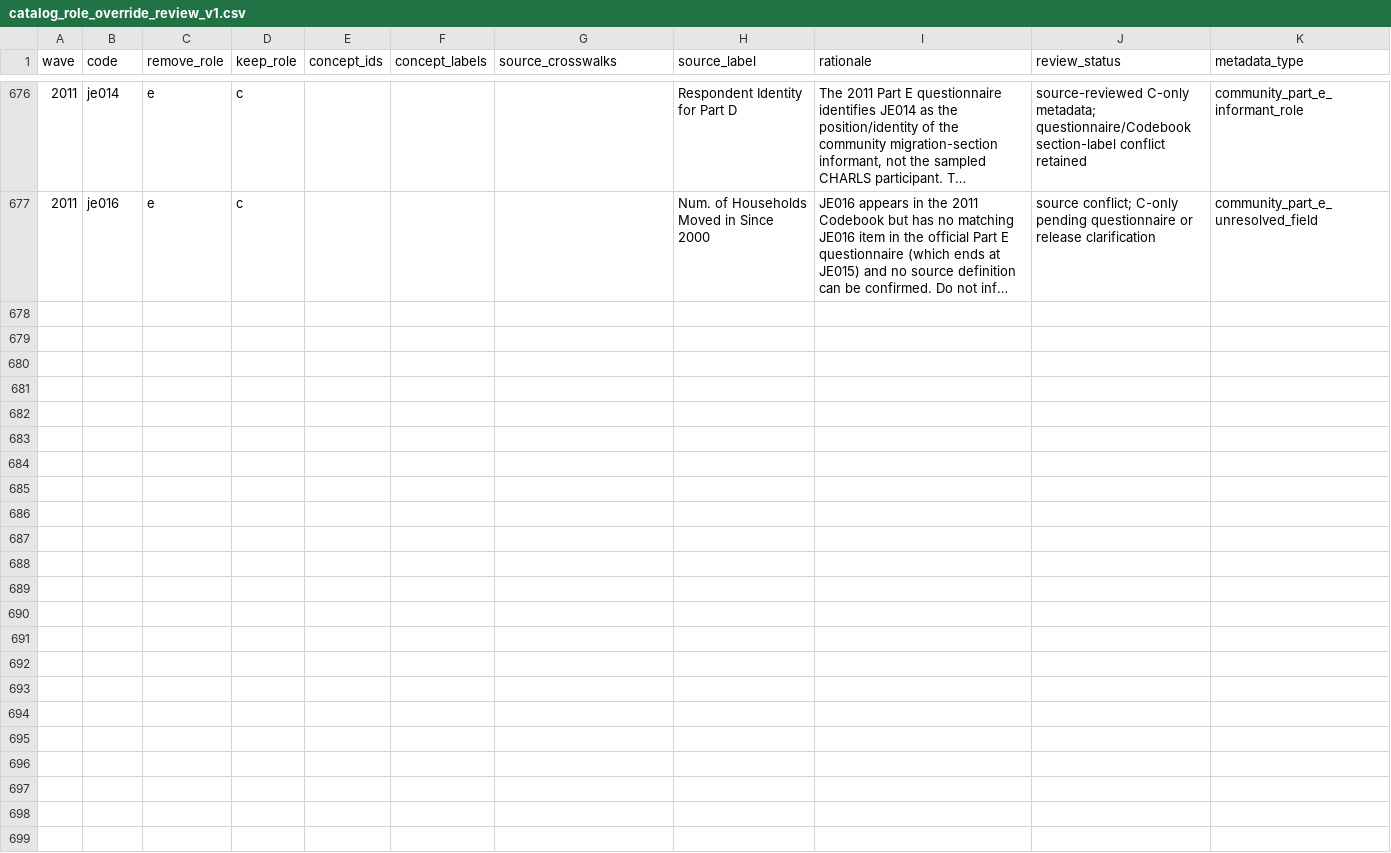
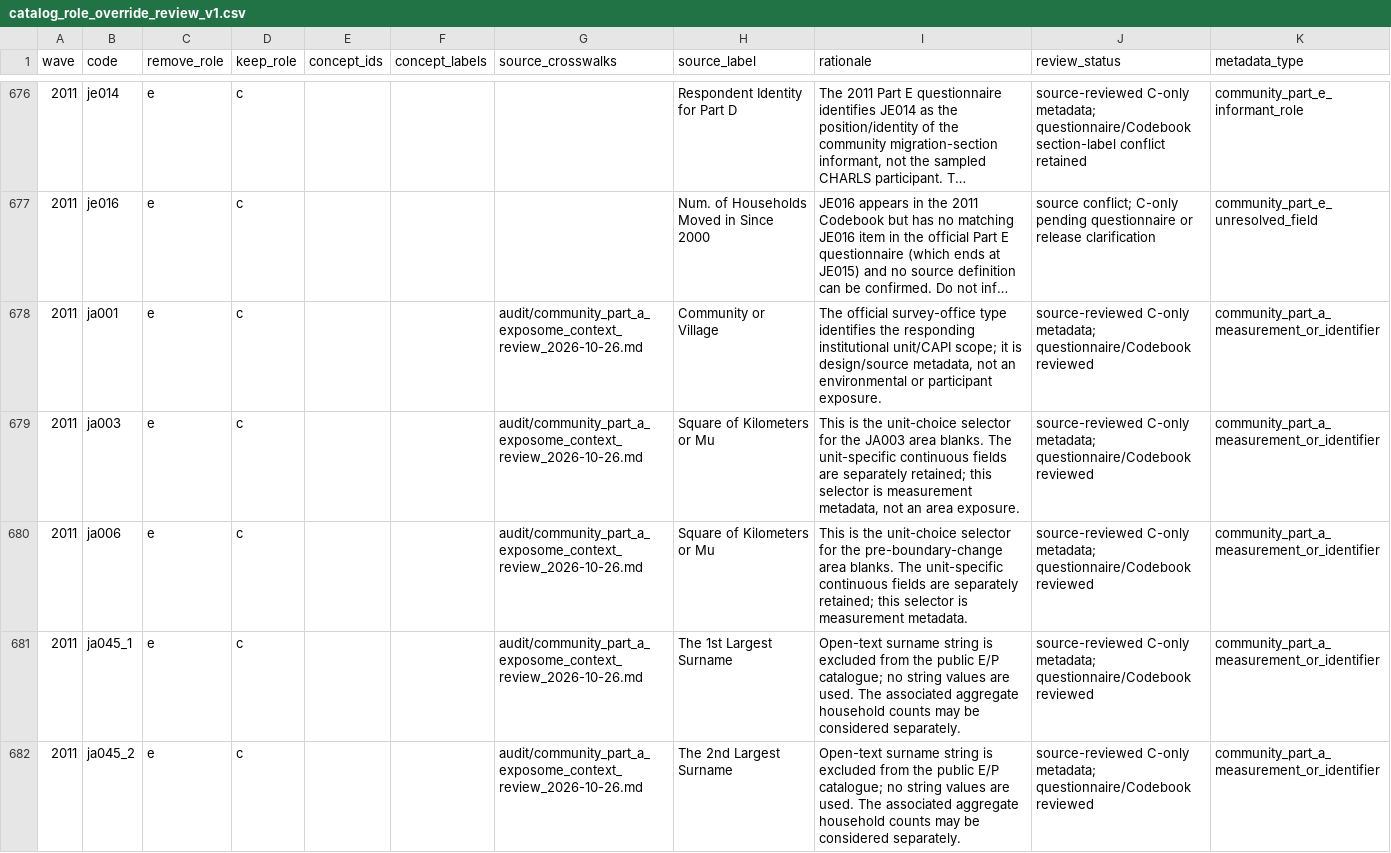
Before and after one commit to calebchu40-gif/charls-exwas-atlas, a CSV file: audit/catalog_role_override_review_v1.csv, drawn as a sheet; only a part is shown, gaps mark what is left out; long unchanged cells end in …; the diff covers the shown part only; the diff names each change by its address in the sheet, - before the commit and + after, or states it on an @@ line.

```diff
--- a/audit/catalog_role_override_review_v1.csv
+++ b/audit/catalog_role_override_review_v1.csv
+row 678: 2011 | ja001 | e | c |  |  | audit/community_part_a_exposome_context_review_2026-10-26.md | Community or Village | The official survey-office type identifies the responding institutional unit/CAPI scope; it is design/source metadata, not an environmental or participant exposure. | source-reviewed C-only metadata; questionnaire/Codebook reviewed | community_part_a_measurement_or_identifier
+row 679: 2011 | ja003 | e | c |  |  | audit/community_part_a_exposome_context_review_2026-10-26.md | Square of Kilometers or Mu | This is the unit-choice selector for the JA003 area blanks. The unit-specific continuous fields are separately retained; this selector is measurement metadata, not an area exposure. | source-reviewed C-only metadata; questionnaire/Codebook reviewed | community_part_a_measurement_or_identifier
+row 680: 2011 | ja006 | e | c |  |  | audit/community_part_a_exposome_context_review_2026-10-26.md | Square of Kilometers or Mu | This is the unit-choice selector for the pre-boundary-change area blanks. The unit-specific continuous fields are separately retained; this selector is measurement metadata. | source-reviewed C-only metadata; questionnaire/Codebook reviewed | community_part_a_measurement_or_identifier
+row 681: 2011 | ja045_1 | e | c |  |  | audit/community_part_a_exposome_context_review_2026-10-26.md | The 1st Largest Surname | Open-text surname string is excluded from the public E/P catalogue; no string values are used. The associated aggregate household counts may be considered separately. | source-reviewed C-only metadata; questionnaire/Codebook reviewed | community_part_a_measurement_or_identifier
+row 682: 2011 | ja045_2 | e | c |  |  | audit/community_part_a_exposome_context_review_2026-10-26.md | The 2nd Largest Surname | Open-text surname string is excluded from the public E/P catalogue; no string values are used. The associated aggregate household counts may be considered separately. | source-reviewed C-only metadata; questionnaire/Codebook reviewed | community_part_a_measurement_or_identifier
```
Also changed, not shown: 4 added rows elsewhere in this file, audit/candidate_concept_category_counts_v1.csv, audit/charls_atlas_candidate_domain_counts_v0.csv, 31 other files.
